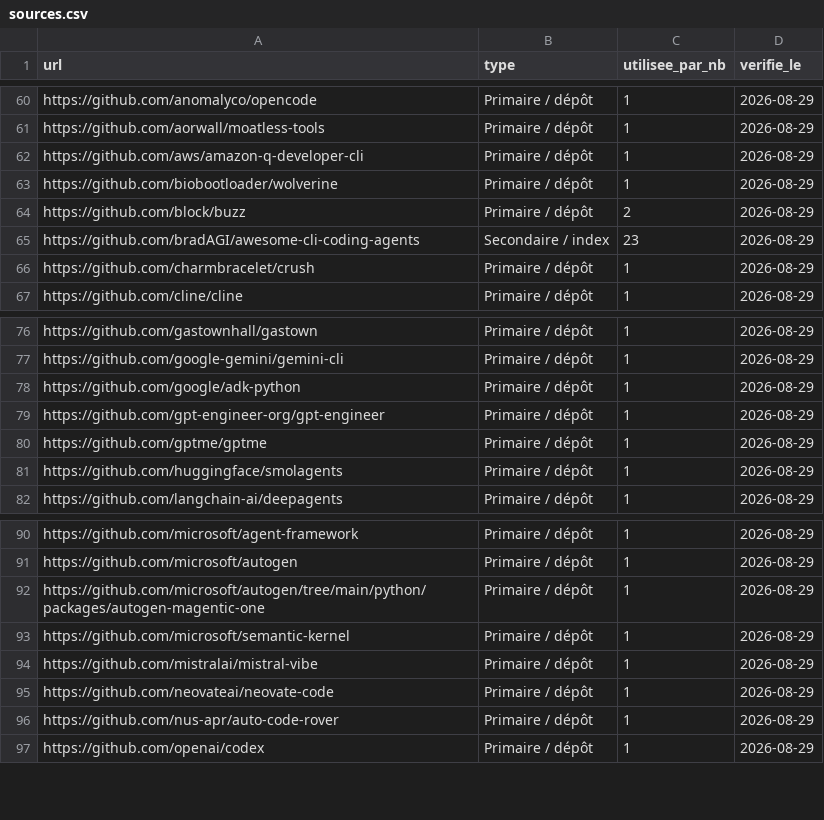
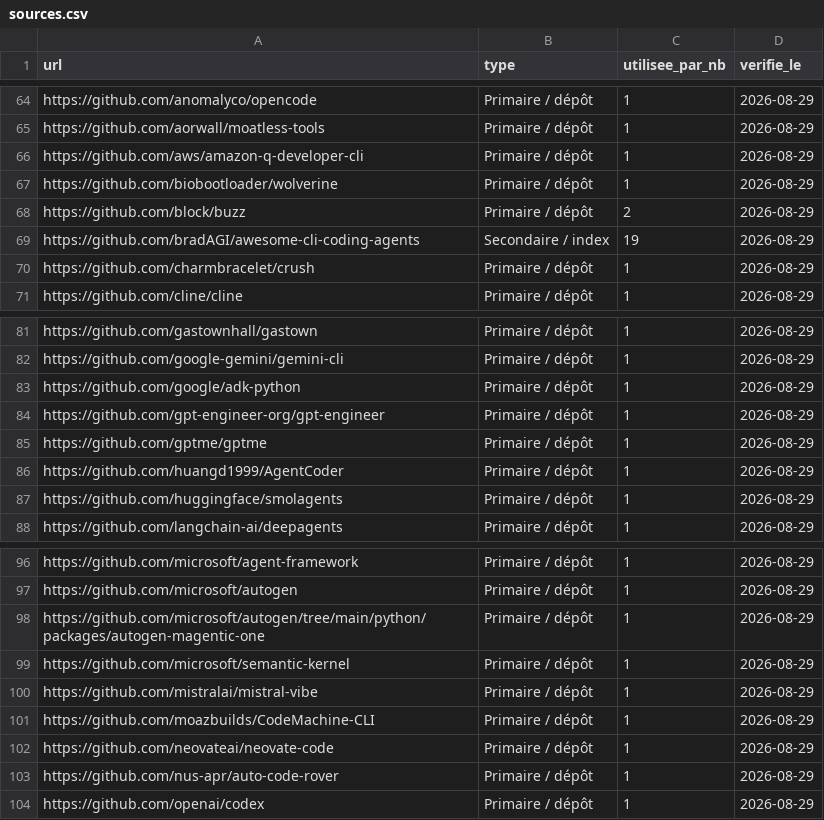
Before and after one commit to stefw/ai-harness-inventory, a CSV file: sources.csv, drawn as a sheet; only a part is shown, gaps mark what is left out; the diff covers the shown part only.

```diff
--- a/sources.csv
+++ b/sources.csv
@@ -64,3 +68,3 @@ https://github.com/biobootloader/wolverine,Primaire / dépôt,1,2026-08-29
 https://github.com/block/buzz,Primaire / dépôt,2,2026-08-29
-https://github.com/bradAGI/awesome-cli-coding-agents,Secondaire / index,23,2026-08-29
+https://github.com/bradAGI/awesome-cli-coding-agents,Secondaire / index,19,2026-08-29
 https://github.com/charmbracelet/crush,Primaire / dépôt,1,2026-08-29
@@ -80,2 +85,3 @@ https://github.com/gpt-engineer-org/gpt-engineer,Primaire / dépôt,1,2026-08-29
 https://github.com/gptme/gptme,Primaire / dépôt,1,2026-08-29
+https://github.com/huangd1999/AgentCoder,Primaire / dépôt,1,2026-08-29
 https://github.com/huggingface/smolagents,Primaire / dépôt,1,2026-08-29
@@ -94,2 +100,3 @@ https://github.com/microsoft/semantic-kernel,Primaire / dépôt,1,2026-08-29
 https://github.com/mistralai/mistral-vibe,Primaire / dépôt,1,2026-08-29
+https://github.com/moazbuilds/CodeMachine-CLI,Primaire / dépôt,1,2026-08-29
 https://github.com/neovateai/neovate-code,Primaire / dépôt,1,2026-08-29
```
Also changed, not shown: 7 added rows and 4 removed rows elsewhere in this file, inventaire.csv, 4 other files.
